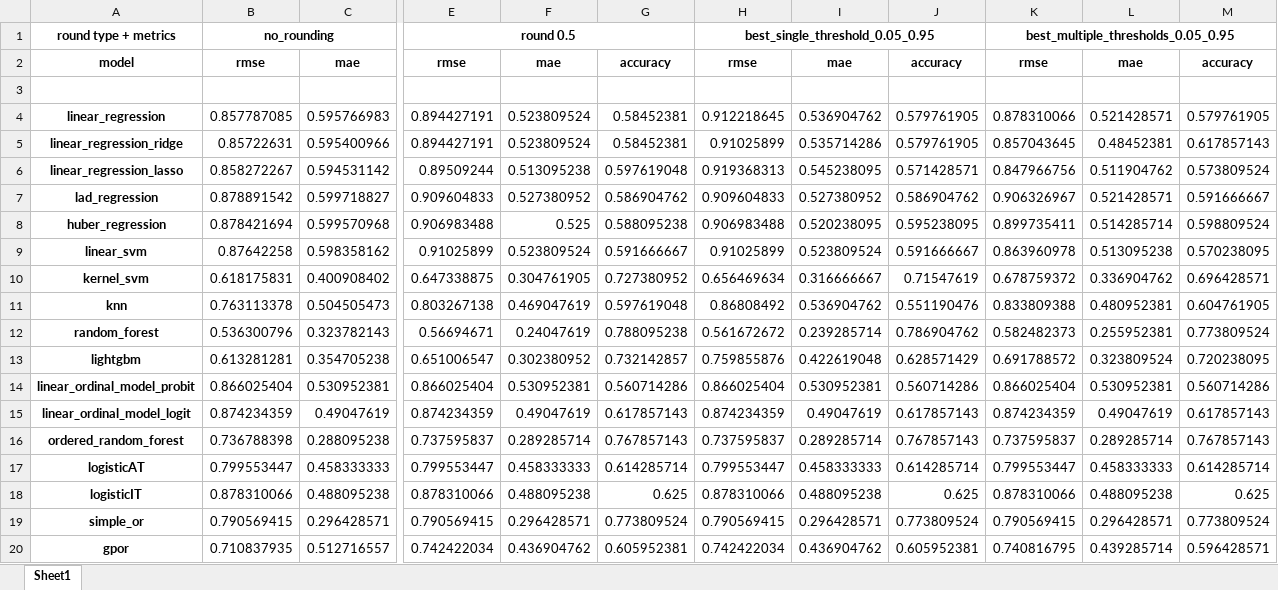
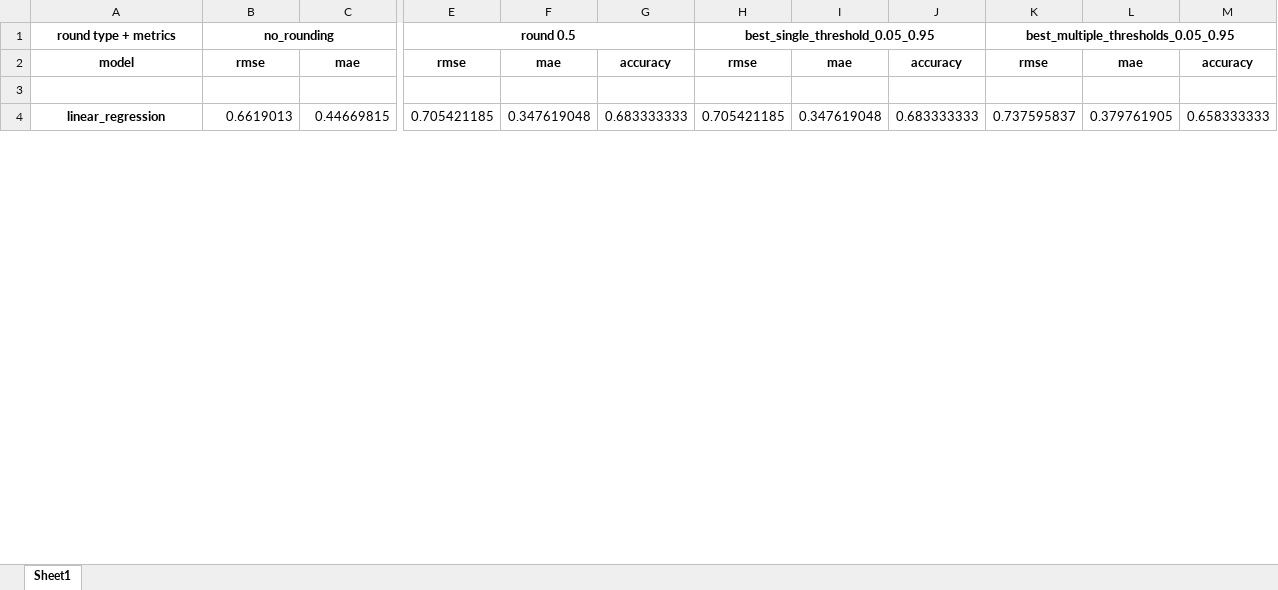
Before and after one commit to tunczyk101/Predictive-ML-in-TTRPG-game-design, an Excel workbook: training/results/results_test_scenarios.xlsx, sheet Sheet1, drawn as a sheet; only a part is shown, gaps mark what is left out; values as stored, in another font and other column widths than the file's, no borders; removed rows and columns are numbered as before the commit, all else as after; rows hold the shown columns only; the diff covers the shown part only; the diff names each change by its address in the sheet, - before the commit and + after, or states it on an @@ line.

```diff
--- a/training/results/results_test_scenarios.xlsx (sheet Sheet1)
+++ b/training/results/results_test_scenarios.xlsx (sheet Sheet1)
-row 4: linear_regression | 0.857787085 | 0.595766983 | 0.894427191 | 0.523809524 | 0.58452381 | 0.912218645 | 0.536904762 | 0.579761905 | 0.878310066 | 0.521428571 | 0.579761905
-row 5: linear_regression_ridge | 0.85722631 | 0.595400966 | 0.894427191 | 0.523809524 | 0.58452381 | 0.91025899 | 0.535714286 | 0.579761905 | 0.857043645 | 0.48452381 | 0.617857143
-row 6: linear_regression_lasso | 0.858272267 | 0.594531142 | 0.89509244 | 0.513095238 | 0.597619048 | 0.919368313 | 0.545238095 | 0.571428571 | 0.847966756 | 0.511904762 | 0.573809524
-row 7: lad_regression | 0.878891542 | 0.599718827 | 0.909604833 | 0.527380952 | 0.586904762 | 0.909604833 | 0.527380952 | 0.586904762 | 0.906326967 | 0.521428571 | 0.591666667
-row 8: huber_regression | 0.878421694 | 0.599570968 | 0.906983488 | 0.525 | 0.588095238 | 0.906983488 | 0.520238095 | 0.595238095 | 0.899735411 | 0.514285714 | 0.598809524
-row 9: linear_svm | 0.87642258 | 0.598358162 | 0.91025899 | 0.523809524 | 0.591666667 | 0.91025899 | 0.523809524 | 0.591666667 | 0.863960978 | 0.513095238 | 0.570238095
-row 10: kernel_svm | 0.618175831 | 0.400908402 | 0.647338875 | 0.304761905 | 0.727380952 | 0.656469634 | 0.316666667 | 0.71547619 | 0.678759372 | 0.336904762 | 0.696428571
-row 11: knn | 0.763113378 | 0.504505473 | 0.803267138 | 0.469047619 | 0.597619048 | 0.86808492 | 0.536904762 | 0.551190476 | 0.833809388 | 0.480952381 | 0.604761905
-row 12: random_forest | 0.536300796 | 0.323782143 | 0.56694671 | 0.24047619 | 0.788095238 | 0.561672672 | 0.239285714 | 0.786904762 | 0.582482373 | 0.255952381 | 0.773809524
-row 13: lightgbm | 0.613281281 | 0.354705238 | 0.651006547 | 0.302380952 | 0.732142857 | 0.759855876 | 0.422619048 | 0.628571429 | 0.691788572 | 0.323809524 | 0.720238095
-row 14: linear_ordinal_model_probit | 0.866025404 | 0.530952381 | 0.866025404 | 0.530952381 | 0.560714286 | 0.866025404 | 0.530952381 | 0.560714286 | 0.866025404 | 0.530952381 | 0.560714286
-row 15: linear_ordinal_model_logit | 0.874234359 | 0.49047619 | 0.874234359 | 0.49047619 | 0.617857143 | 0.874234359 | 0.49047619 | 0.617857143 | 0.874234359 | 0.49047619 | 0.617857143
-row 16: ordered_random_forest | 0.736788398 | 0.288095238 | 0.737595837 | 0.289285714 | 0.767857143 | 0.737595837 | 0.289285714 | 0.767857143 | 0.737595837 | 0.289285714 | 0.767857143
-row 17: logisticAT | 0.799553447 | 0.458333333 | 0.799553447 | 0.458333333 | 0.614285714 | 0.799553447 | 0.458333333 | 0.614285714 | 0.799553447 | 0.458333333 | 0.614285714
-row 18: logisticIT | 0.878310066 | 0.488095238 | 0.878310066 | 0.488095238 | 0.625 | 0.878310066 | 0.488095238 | 0.625 | 0.878310066 | 0.488095238 | 0.625
-row 19: simple_or | 0.790569415 | 0.296428571 | 0.790569415 | 0.296428571 | 0.773809524 | 0.790569415 | 0.296428571 | 0.773809524 | 0.790569415 | 0.296428571 | 0.773809524
-row 20: gpor | 0.710837935 | 0.512716557 | 0.742422034 | 0.436904762 | 0.605952381 | 0.742422034 | 0.436904762 | 0.605952381 | 0.740816795 | 0.439285714 | 0.596428571
+row 4: linear_regression | 0.6619013 | 0.44669815 | 0.705421185 | 0.347619048 | 0.683333333 | 0.705421185 | 0.347619048 | 0.683333333 | 0.737595837 | 0.379761905 | 0.658333333
```
Also changed, not shown: 17 added rows elsewhere in this sheet, training/results/results_train_scenarios.xlsx, 18 other files.
